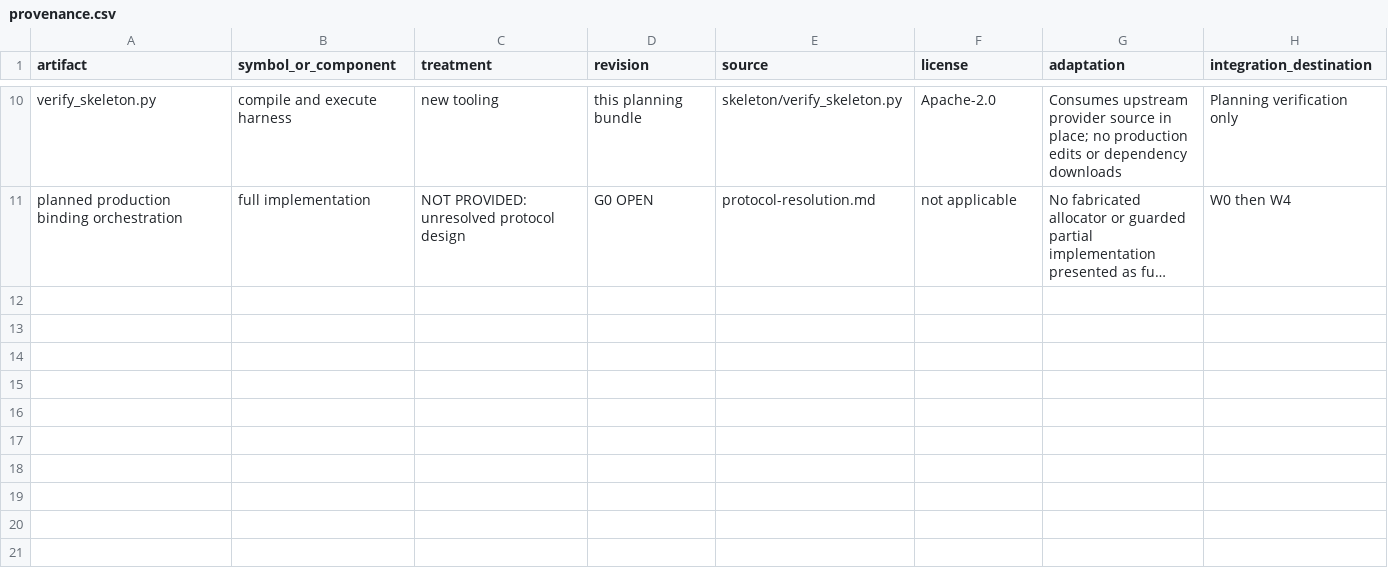
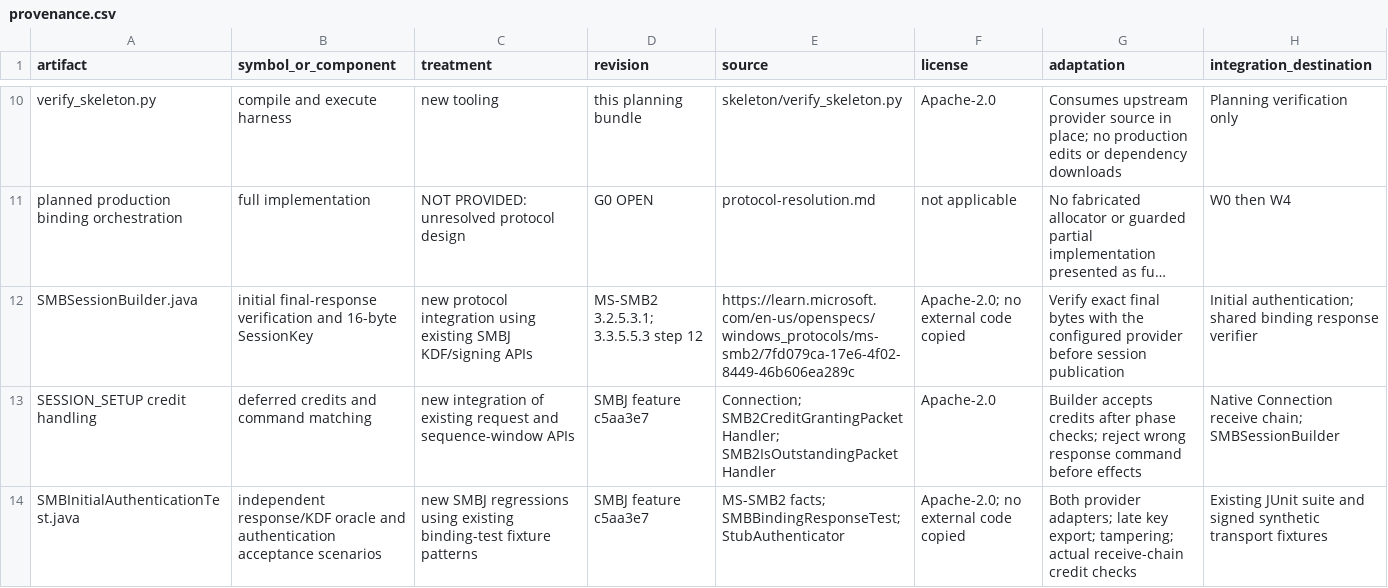
Before and after one commit to chribro88/smbj, a CSV file: docs/full-gmac-multichannel/provenance.csv, drawn as a sheet; only a part is shown, gaps mark what is left out; long unchanged cells end in …; the diff names each change by its address in the sheet, - before the commit and + after, or states it on an @@ line.

Commit message:
Record authentication verification and live compatibility evidence

```diff
--- a/docs/full-gmac-multichannel/provenance.csv
+++ b/docs/full-gmac-multichannel/provenance.csv
+row 12: SMBSessionBuilder.java | initial final-response verification and 16-byte SessionKey | new protocol integration using existing SMBJ KDF/signing APIs | MS-SMB2 3.2.5.3.1; 3.3.5.5.3 step 12 | https://learn.microsoft.com/en-us/openspecs/windows_protocols/ms-smb2/7fd079ca-17e6-4f02-8449-46b606ea289c | Apache-2.0; no external code copied | Verify exact final bytes with the configured provider before session publication | Initial authentication; shared binding response verifier
+row 13: SESSION_SETUP credit handling | deferred credits and command matching | new integration of existing request and sequence-window APIs | SMBJ feature c5aa3e7 | Connection; SMB2CreditGrantingPacketHandler; SMB2IsOutstandingPacketHandler | Apache-2.0 | Builder accepts credits after phase checks; reject wrong response command before effects | Native Connection receive chain; SMBSessionBuilder
+row 14: SMBInitialAuthenticationTest.java | independent response/KDF oracle and authentication acceptance scenarios | new SMBJ regressions using existing binding-test fixture patterns | SMBJ feature c5aa3e7 | MS-SMB2 facts; SMBBindingResponseTest; StubAuthenticator | Apache-2.0; no external code copied | Both provider adapters; late key export; tampering; actual receive-chain credit checks | Existing JUnit suite and signed synthetic transport fixtures
```
Also changed, not shown: docs/full-gmac-multichannel/test-matrix.csv, 3 other files.
